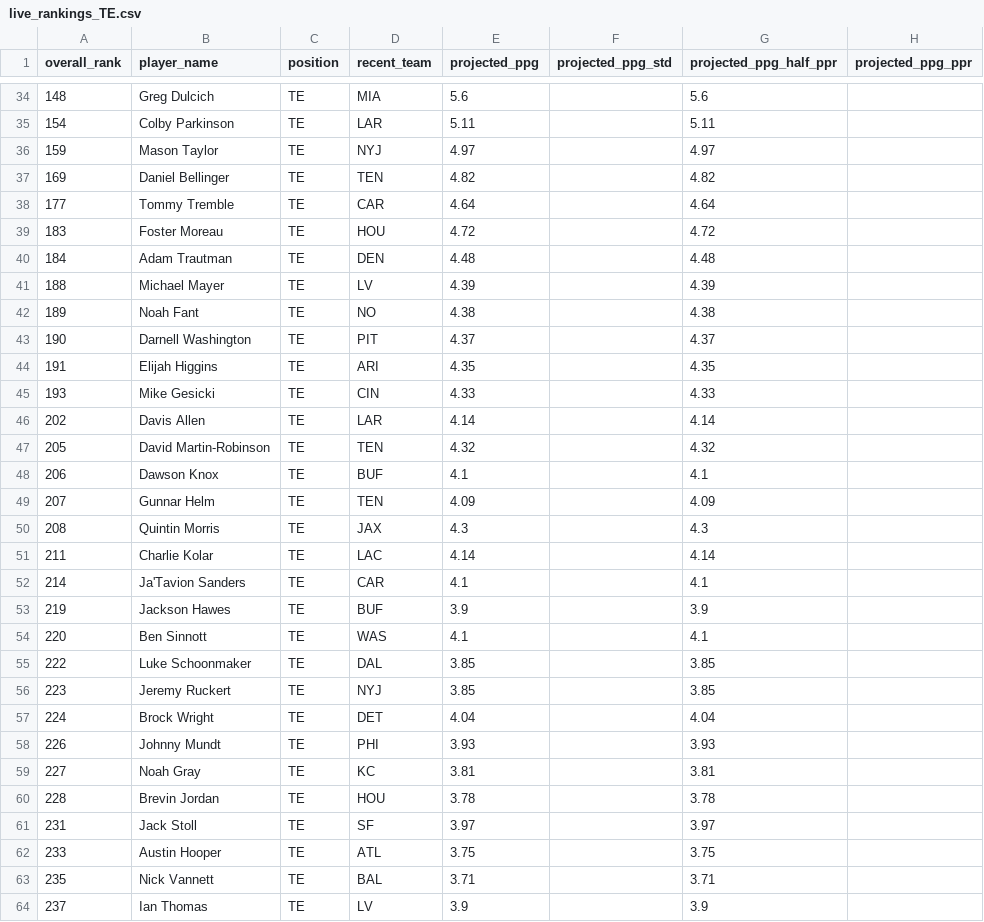
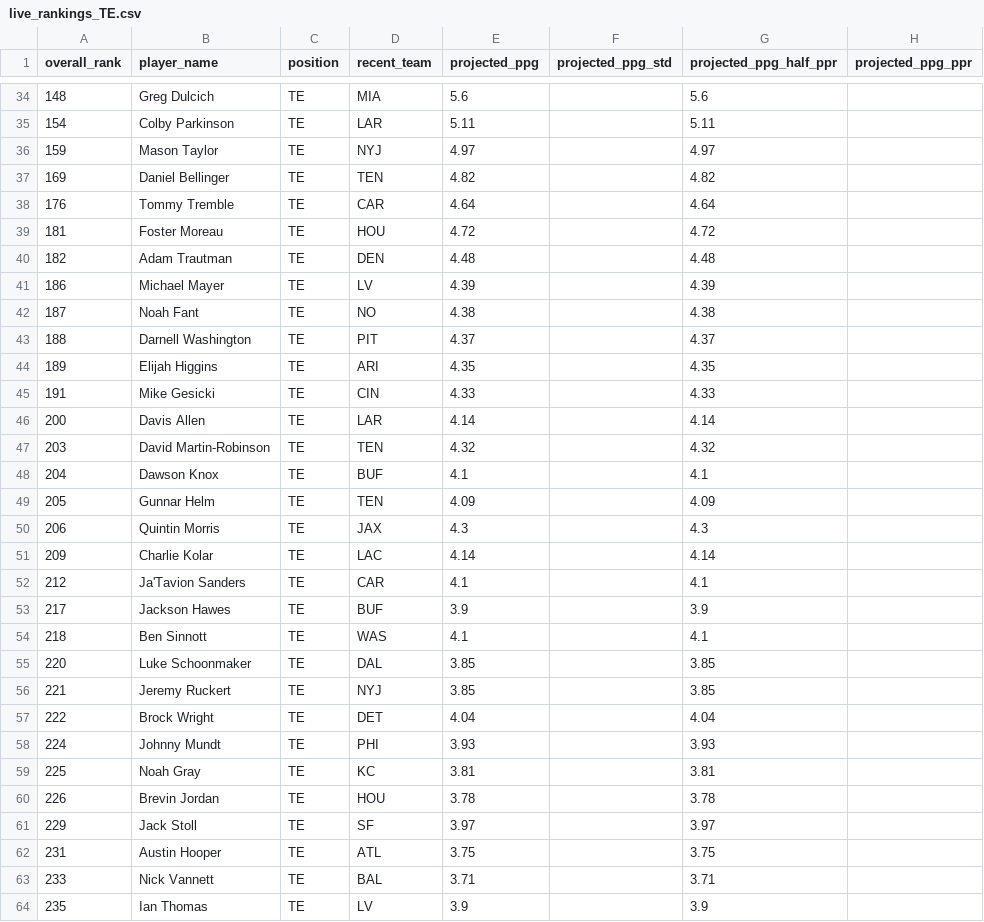
Before and after one commit to colorb41/gavfather-site, a CSV file: public/rankings/live_rankings_TE.csv, drawn as a sheet; only a part is shown, gaps mark what is left out; the diff covers the shown part only; the diff names each change by its address in the sheet, - before the commit and + after, or states it on an @@ line.

```diff
--- a/public/rankings/live_rankings_TE.csv
+++ b/public/rankings/live_rankings_TE.csv
-A38 (overall_rank): 177
+A38 (overall_rank): 176
-A39 (overall_rank): 183
+A39 (overall_rank): 181
-A40 (overall_rank): 184
+A40 (overall_rank): 182
-A41 (overall_rank): 188
+A41 (overall_rank): 186
-A42 (overall_rank): 189
+A42 (overall_rank): 187
-A43 (overall_rank): 190
+A43 (overall_rank): 188
-A44 (overall_rank): 191
+A44 (overall_rank): 189
-A45 (overall_rank): 193
+A45 (overall_rank): 191
-A46 (overall_rank): 202
+A46 (overall_rank): 200
-A47 (overall_rank): 205
+A47 (overall_rank): 203
-A48 (overall_rank): 206
+A48 (overall_rank): 204
-A49 (overall_rank): 207
+A49 (overall_rank): 205
-A50 (overall_rank): 208
+A50 (overall_rank): 206
-A51 (overall_rank): 211
+A51 (overall_rank): 209
-A52 (overall_rank): 214
+A52 (overall_rank): 212
-A53 (overall_rank): 219
+A53 (overall_rank): 217
-A54 (overall_rank): 220
+A54 (overall_rank): 218
-A55 (overall_rank): 222
+A55 (overall_rank): 220
-A56 (overall_rank): 223
+A56 (overall_rank): 221
-A57 (overall_rank): 224
+A57 (overall_rank): 222
-A58 (overall_rank): 226
+A58 (overall_rank): 224
-A59 (overall_rank): 227
+A59 (overall_rank): 225
-A60 (overall_rank): 228
+A60 (overall_rank): 226
-A61 (overall_rank): 231
+A61 (overall_rank): 229
-A62 (overall_rank): 233
+A62 (overall_rank): 231
-A63 (overall_rank): 235
+A63 (overall_rank): 233
-A64 (overall_rank): 237
+A64 (overall_rank): 235
```
Also changed, not shown: 1 added row, 1 removed row and 112 edited cells elsewhere in this file, public/rankings/core_rankings.csv, public/rankings/live_rankings.csv, 7 other files.
